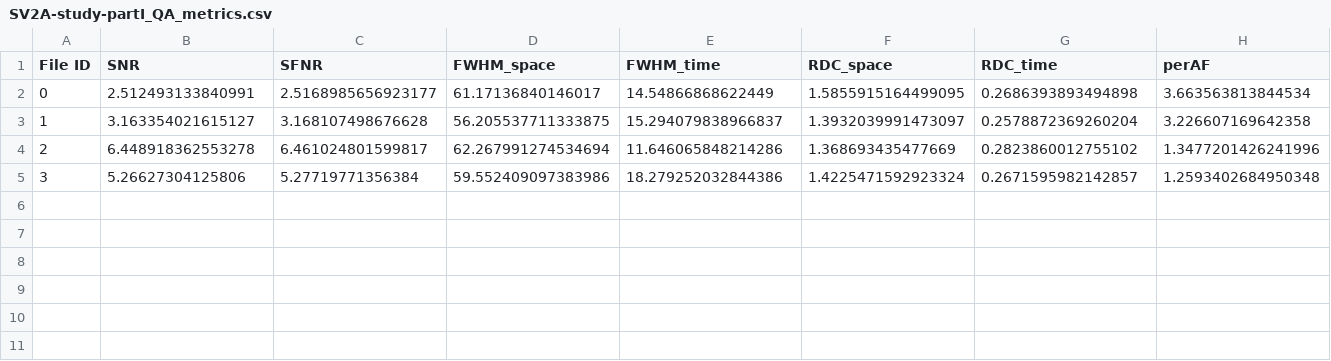
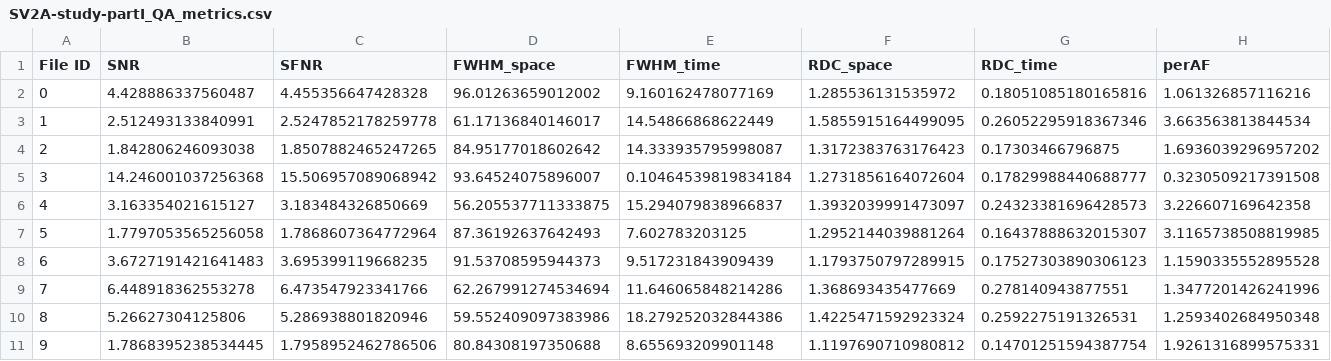
Before and after one commit to siyabc/QAM_thesis_shared, a CSV file: SV2A-study-partI_QA_metrics.csv, drawn as a sheet; only a part is shown; addresses are those after the commit; rows hold the shown columns only; the diff names each change by its address in the sheet, - before the commit and + after, or states it on an @@ line.

```diff
--- a/SV2A-study-partI_QA_metrics.csv
+++ b/SV2A-study-partI_QA_metrics.csv
+row 2: 0 | 4.428886337560487 | 4.455356647428328 | 96.01263659012002 | 9.160162478077169 | 1.285536131535972 | 0.18051085180165816 | 1.061326857116216
-A3 (File ID): 0
+A3 (File ID): 1
-C3 (SFNR): 2.5168985656923177
+C3 (SFNR): 2.5247852178259778
-G3 (RDC_time): 0.2686393893494898
+G3 (RDC_time): 0.26052295918367346
+row 4: 2 | 1.842806246093038 | 1.8507882465247265 | 84.95177018602642 | 14.333935795998087 | 1.3172383763176423 | 0.17303466796875 | 1.6936039296957202
+row 5: 3 | 14.246001037256368 | 15.506957089068942 | 93.64524075896007 | 0.10464539819834184 | 1.2731856164072604 | 0.17829988440688777 | 0.3230509217391508
-A6 (File ID): 1
+A6 (File ID): 4
-C6 (SFNR): 3.168107498676628
+C6 (SFNR): 3.183484326850669
-G6 (RDC_time): 0.2578872369260204
+G6 (RDC_time): 0.24323381696428573
+row 7: 5 | 1.7797053565256058 | 1.7868607364772964 | 87.36192637642493 | 7.602783203125 | 1.2952144039881264 | 0.16437888632015307 | 3.1165738508819985
+row 8: 6 | 3.6727191421641483 | 3.695399119668235 | 91.53708595944373 | 9.517231843909439 | 1.1793750797289915 | 0.17527303890306123 | 1.1590335552895528
-A9 (File ID): 2
+A9 (File ID): 7
-C9 (SFNR): 6.461024801599817
+C9 (SFNR): 6.473547923341766
-G9 (RDC_time): 0.2823860012755102
+G9 (RDC_time): 0.278140943877551
-A10 (File ID): 3
+A10 (File ID): 8
-C10 (SFNR): 5.27719771356384
+C10 (SFNR): 5.286938801820946
-G10 (RDC_time): 0.2671595982142857
+G10 (RDC_time): 0.2592275191326531
+row 11: 9 | 1.7868395238534445 | 1.7958952462786506 | 80.84308197350688 | 8.655693209901148 | 1.1197690710980812 | 0.14701251594387754 | 1.9261316899575331
```
Also changed, not shown: 3 other files.
